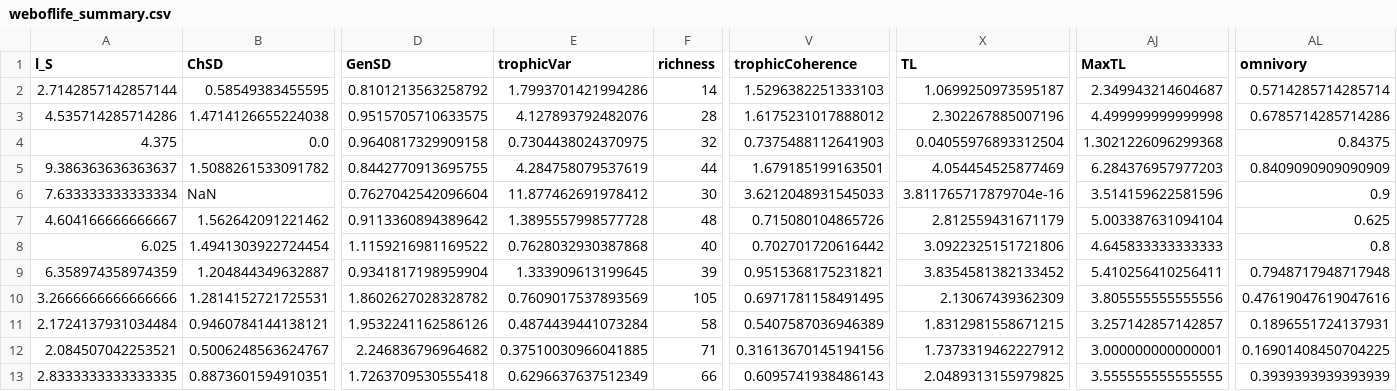
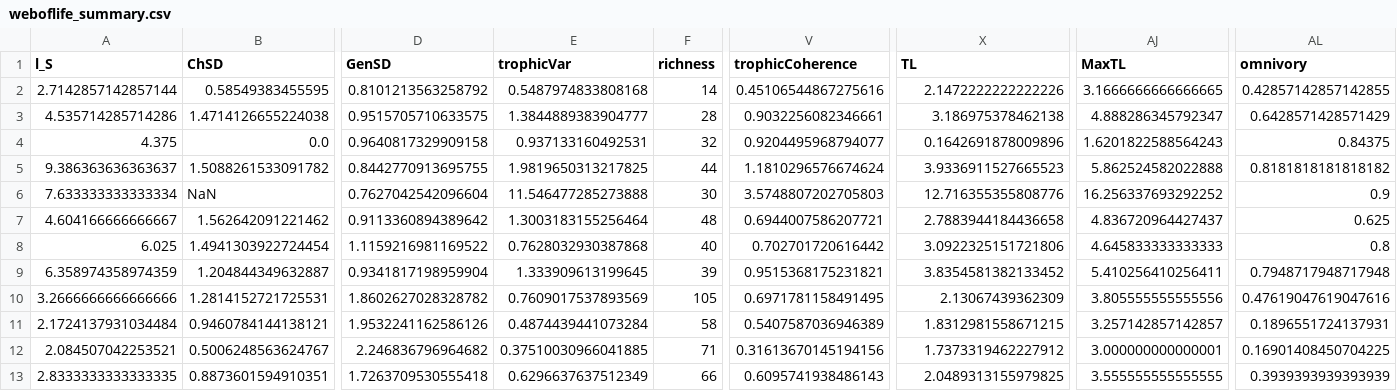
Before and after one commit to BecksLab/ms_feature_selection, a CSV file: code/data/weboflife/weboflife_summary.csv, drawn as a sheet; only a part is shown, gaps mark what is left out; the diff covers the shown part only; the diff names each change by its address in the sheet, - before the commit and + after, or states it on an @@ line.

```diff
--- a/code/data/weboflife/weboflife_summary.csv
+++ b/code/data/weboflife/weboflife_summary.csv
-E2 (trophicVar): 1.7993701421994286
+E2 (trophicVar): 0.5487974833808168
-V2 (trophicCoherence): 1.5296382251333103
+V2 (trophicCoherence): 0.45106544867275616
-X2 (TL): 1.0699250973595187
+X2 (TL): 2.1472222222222226
-AJ2 (MaxTL): 2.349943214604687
+AJ2 (MaxTL): 3.1666666666666665
-AL2 (omnivory): 0.5714285714285714
+AL2 (omnivory): 0.42857142857142855
-E3 (trophicVar): 4.127893792482076
+E3 (trophicVar): 1.3844889383904777
-V3 (trophicCoherence): 1.6175231017888012
+V3 (trophicCoherence): 0.9032256082346661
-X3 (TL): 2.302267885007196
+X3 (TL): 3.186975378462138
-AJ3 (MaxTL): 4.499999999999998
+AJ3 (MaxTL): 4.888286345792347
-AL3 (omnivory): 0.6785714285714286
+AL3 (omnivory): 0.6428571428571429
-E4 (trophicVar): 0.7304438024370975
+E4 (trophicVar): 0.937133160492531
-V4 (trophicCoherence): 0.7375488112641903
+V4 (trophicCoherence): 0.9204495968794077
-X4 (TL): 0.04055976893312504
+X4 (TL): 0.1642691878009896
-AJ4 (MaxTL): 1.3021226096299368
+AJ4 (MaxTL): 1.6201822588564243
-E5 (trophicVar): 4.284758079537619
+E5 (trophicVar): 1.9819650313217825
-V5 (trophicCoherence): 1.679185199163501
+V5 (trophicCoherence): 1.1810296576674624
-X5 (TL): 4.054454525877469
+X5 (TL): 3.9336911527665523
-AJ5 (MaxTL): 6.284376957977203
+AJ5 (MaxTL): 5.862524582022888
-AL5 (omnivory): 0.8409090909090909
+AL5 (omnivory): 0.8181818181818182
-E6 (trophicVar): 11.877462691978412
+E6 (trophicVar): 11.546477285273888
-V6 (trophicCoherence): 3.6212048931545033
+V6 (trophicCoherence): 3.5748807202705803
-X6 (TL): 3.811765717879704e-16
+X6 (TL): 12.716355355808776
-AJ6 (MaxTL): 3.514159622581596
+AJ6 (MaxTL): 16.256337693292252
-E7 (trophicVar): 1.3895557998577728
+E7 (trophicVar): 1.3003183155256464
-V7 (trophicCoherence): 0.715080104865726
+V7 (trophicCoherence): 0.6944007586207721
-X7 (TL): 2.812559431671179
+X7 (TL): 2.7883944184436658
-AJ7 (MaxTL): 5.003387631094104
+AJ7 (MaxTL): 4.836720964427437
```
Also changed, not shown: 35 edited cells elsewhere in this file, code/data/cleaned/all_networks.csv, code/data/cleaned/vermaat_subset.csv, 22 other files.
